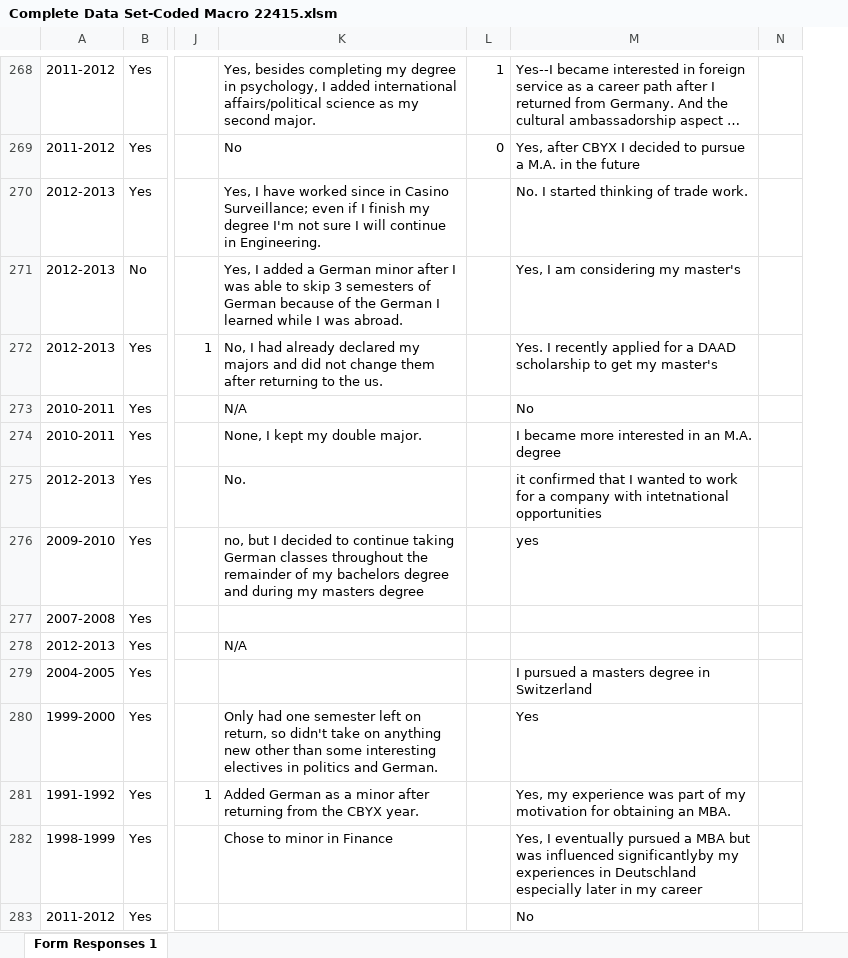
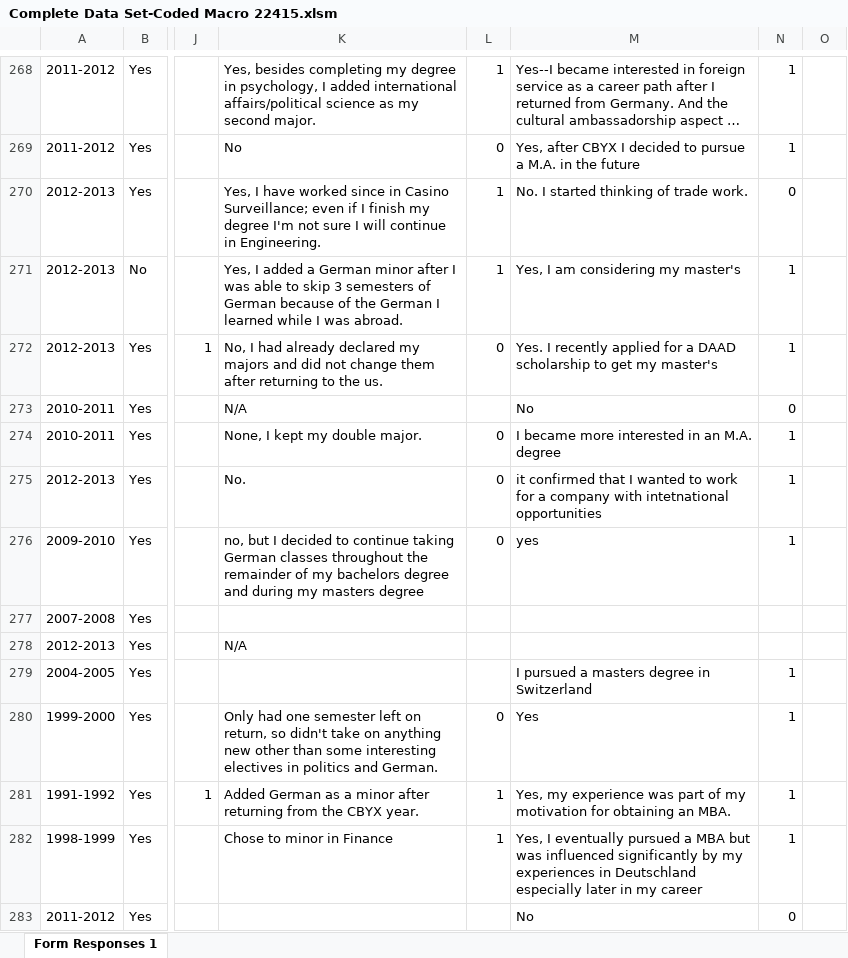
Before and after one commit to tourdefrancine/docs, an Excel workbook: Complete Data Set-Coded Macro 22415.xlsm, sheet Form Responses 1, drawn as a sheet; only a part is shown, gaps mark what is left out; long unchanged cells end in …; values as stored, in another font and other column widths than the file's, no cell formats; the diff covers the shown part only; the diff names each change by its address in the sheet, - before the commit and + after, or states it on an @@ line.

Commit message:
finished coding academic major change, and post-graduate interest after return. 4 columns left to code (start at column S).

```diff
--- a/Complete Data Set-Coded Macro 22415.xlsm (sheet Form Responses 1)
+++ b/Complete Data Set-Coded Macro 22415.xlsm (sheet Form Responses 1)
+column N, rows 268-283: 1 | 1 | 0 | 1 | 1 | 0 | 1 | 1 | 1 |  |  | 1 | 1 | 1 | 1 | 0
-L270:L271: (empty)
+L270:L271: 1
-L272: (empty)
+L272: 0
-L274:L276: (empty)
+L274:L276: 0
-L280: (empty)
+L280: 0
-L281:L282: (empty)
+L281:L282: 1
-M282: …was influenced significantlyby my experiences…
+M282: …was influenced significantly by my experiences…
```
Also changed, not shown: 59 edited cells elsewhere in this sheet, cell formats.
